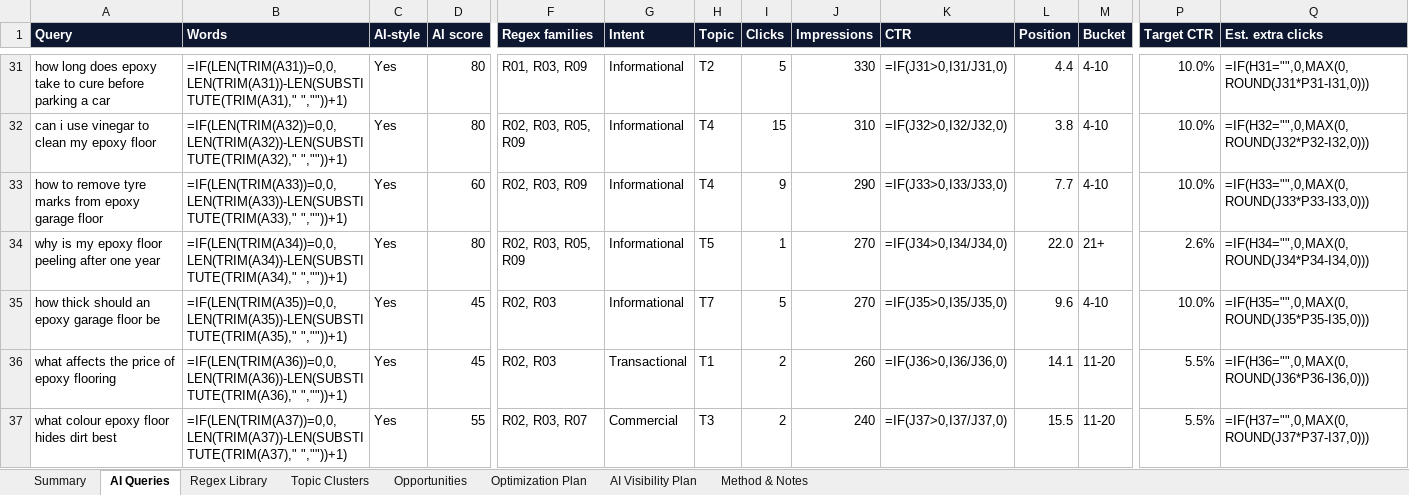
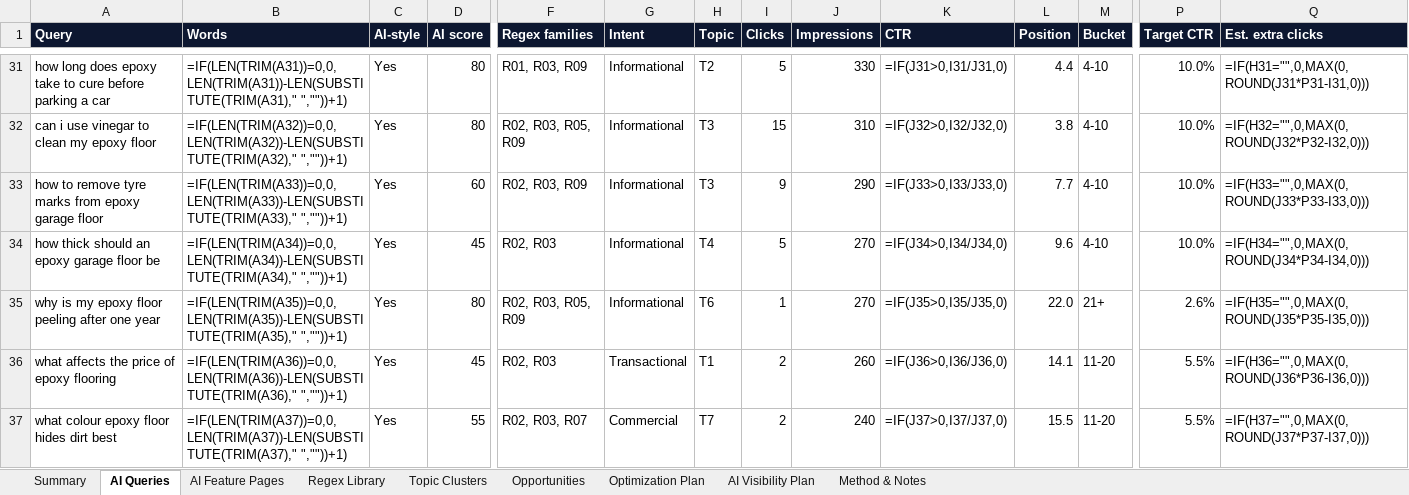
Before and after one commit to akifseospecialist-digitalmarketer/ai-queries-finder, an Excel workbook: examples/sample-report.xlsx, sheet AI Queries, drawn as a sheet; only a part is shown, gaps mark what is left out; values as stored, in another font and other column widths than the file's, no borders; formulas without a stored value are shown as written; conditional formats not drawn; removed rows and columns are numbered as before the commit, all else as after; rows hold the shown columns only; the diff covers the shown part only; the diff names each change by its address in the sheet, - before the commit and + after, or states it on an @@ line.

Commit message:
Tested live in Search Console: Generative AI report, URL filters, follow-ups
- Read the GSC Generative AI features report (pages) and map pages to topics
- Open GSC views by URL (metrics, num_of_months, breakdown=page, query=~regex)
  instead of the filter menu, which closes under automated clicks
- Detect the not-signed-in redirect to /search-console/about
- New regex families: R11 AI Mode follow-ups, R12 AI agent searches;
  R05 no longer matches "near me"; R10 allows "https //"
- AI Overview flag needs 20+ impressions; TSV input for scraped tables
- New AI Feature Pages tab (9 tabs); --gsc-urls, --ai-pages, --pages, --ai-total

```diff
--- a/examples/sample-report.xlsx (sheet AI Queries)
+++ b/examples/sample-report.xlsx (sheet AI Queries)
+sheet tab: AI Feature Pages
-H32:H33 (Topic): T4
+H32:H33 (Topic): T3
-row 34: why is my epoxy floor peeling after one year | =IF(LEN(TRIM(A34))=0,0,LEN(TRIM(A34))-LEN(SUBSTITUTE(TRIM(A34)," ",""))+1) | Yes | 80 | R02, R03, R05, R09 | Informational | T5 | 1 | 270 | =IF(J34>0,I34/J34,0) | 22.0 | 21+ | 2.6% | =IF(H34="",0,MAX(0,ROUND(J34*P34-I34,0)))
-B34 (Words): =IF(LEN(TRIM(A35))=0,0,LEN(TRIM(A35))-LEN(SUBSTITUTE(TRIM(A35)," ",""))+1)
+B34 (Words): =IF(LEN(TRIM(A34))=0,0,LEN(TRIM(A34))-LEN(SUBSTITUTE(TRIM(A34)," ",""))+1)
-H34 (Topic): T7
+H34 (Topic): T4
-K34 (CTR): =IF(J35>0,I35/J35,0)
+K34 (CTR): =IF(J34>0,I34/J34,0)
-Q34 (Est. extra clicks): =IF(H35="",0,MAX(0,ROUND(J35*P35-I35,0)))
+Q34 (Est. extra clicks): =IF(H34="",0,MAX(0,ROUND(J34*P34-I34,0)))
+row 35: why is my epoxy floor peeling after one year | =IF(LEN(TRIM(A35))=0,0,LEN(TRIM(A35))-LEN(SUBSTITUTE(TRIM(A35)," ",""))+1) | Yes | 80 | R02, R03, R05, R09 | Informational | T6 | 1 | 270 | =IF(J35>0,I35/J35,0) | 22.0 | 21+ | 2.6% | =IF(H35="",0,MAX(0,ROUND(J35*P35-I35,0)))
-H37 (Topic): T3
+H37 (Topic): T7
```
Also changed, not shown: 10 added rows, 3 removed rows and 56 edited cells elsewhere in this sheet, sheet Topic Clusters, sheet Opportunities, sheet Optimization Plan, sheet Regex Library, sheet Summary, sheet Method & Notes, 1 more sheet, 22 other files.
